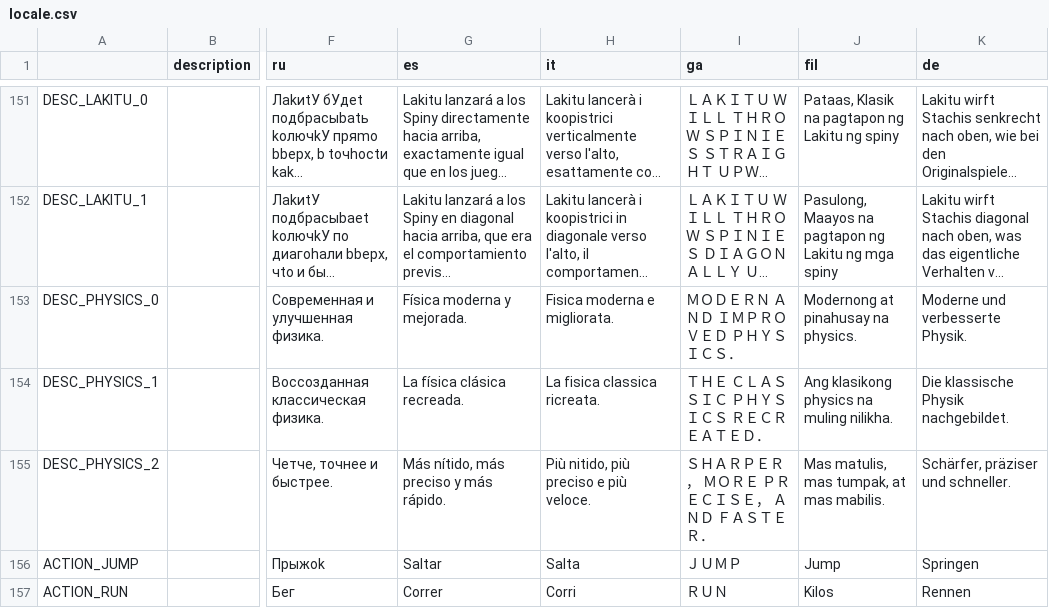
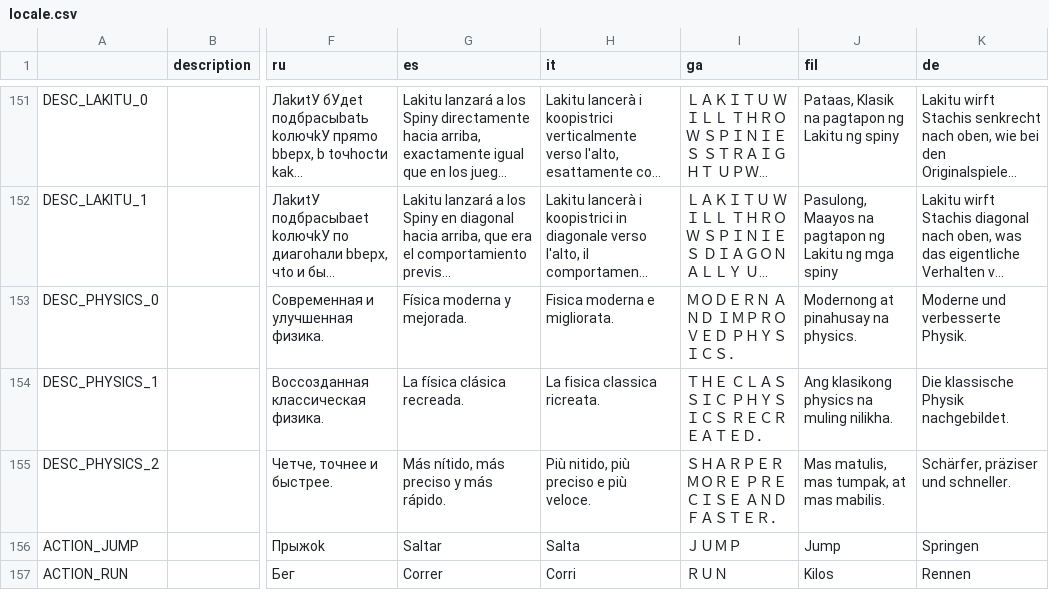
Before and after one commit to JHDev2006/Super-Mario-Bros.-Remastered-Public, a CSV file: Resources/Locale/locale.csv, drawn as a sheet; only a part is shown, gaps mark what is left out; long unchanged cells end in …; the diff names each change by its address in the sheet, - before the commit and + after, or states it on an @@ line.

Commit message:
oops forgot about this

```diff
--- a/Resources/Locale/locale.csv
+++ b/Resources/Locale/locale.csv
-I155 (ga): ＳＨＡＲＰＥＲ， ＭＯＲＥ ＰＲＥＣＩＳＥ， ＡＮＤ ＦＡＳＴＥＲ．
+I155 (ga): ＳＨＡＲＰＥＲ ＭＯＲＥ ＰＲＥＣＩＳＥ ＡＮＤ ＦＡＳＴＥＲ．
```
